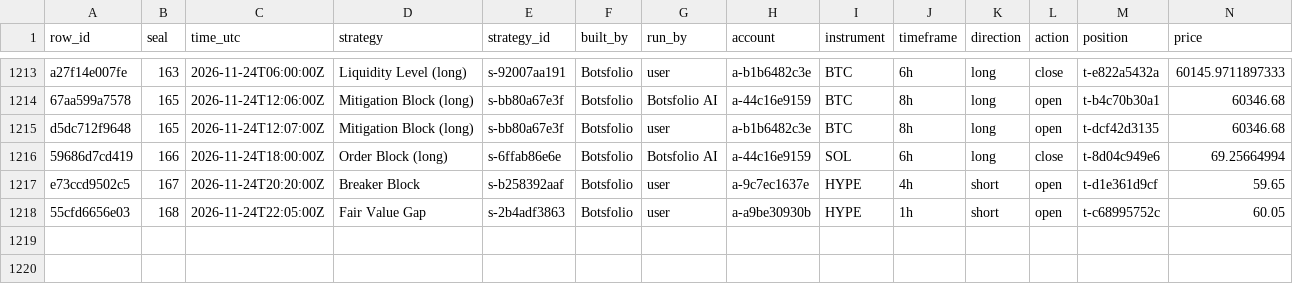
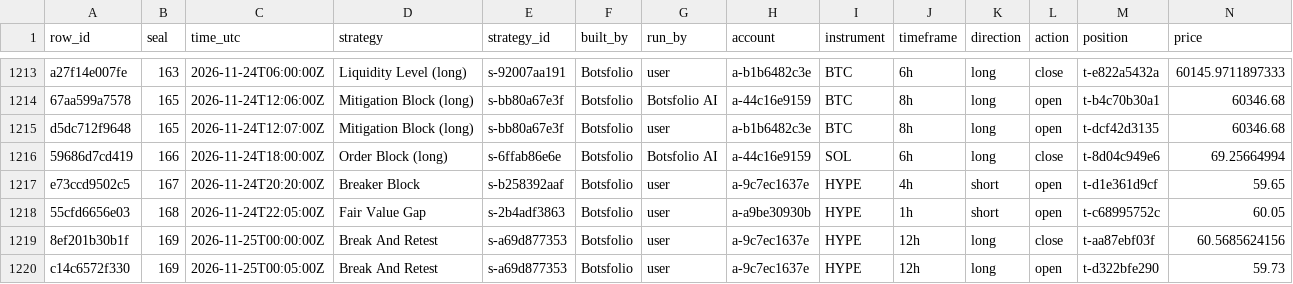
Before and after one commit to Botsfolio/trading-records, a CSV file: crypto-perpetual/latest.csv, drawn as a sheet; only a part is shown, gaps mark what is left out; rows hold the shown columns only; the diff names each change by its address in the sheet, - before the commit and + after, or states it on an @@ line.

Commit message:
Seal 000169, Bitcoin proof for seal 000168

```diff
--- a/crypto-perpetual/latest.csv
+++ b/crypto-perpetual/latest.csv
+row 1219: 8ef201b30b1f | 169 | 2026-11-25T00:00:00Z | Break And Retest | s-a69d877353 | Botsfolio | user | a-9c7ec1637e | HYPE | 12h | long | close | t-aa87ebf03f | 60.5685624156
+row 1220: c14c6572f330 | 169 | 2026-11-25T00:05:00Z | Break And Retest | s-a69d877353 | Botsfolio | user | a-9c7ec1637e | HYPE | 12h | long | open | t-d322bfe290 | 59.73
```
Also changed, not shown: battle/latest.csv, paper/latest.csv, 10 other files.
